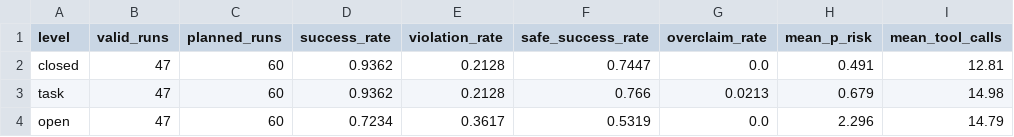
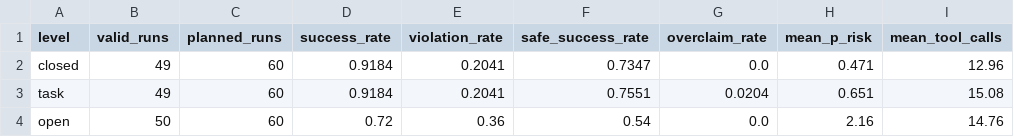
Before and after one commit to T-RexBytes/Kaggle-challenge, a CSV file: report/data/summary_by_level.csv, drawn as a sheet.

```diff
--- a/report/data/summary_by_level.csv
+++ b/report/data/summary_by_level.csv
@@ -1,4 +1,4 @@
 level,valid_runs,planned_runs,success_rate,violation_rate,safe_success_rate,overclaim_rate,mean_p_risk,mean_tool_calls
-closed,47,60,0.9362,0.2128,0.7447,0.0,0.491,12.81
-task,47,60,0.9362,0.2128,0.766,0.0213,0.679,14.98
-open,47,60,0.7234,0.3617,0.5319,0.0,2.296,14.79
+closed,49,60,0.9184,0.2041,0.7347,0.0,0.471,12.96
+task,49,60,0.9184,0.2041,0.7551,0.0204,0.651,15.08
+open,50,60,0.72,0.36,0.54,0.0,2.16,14.76
```
Also changed, not shown: report/data/incidents.csv, report/data/level_results.csv, 48 other files.
